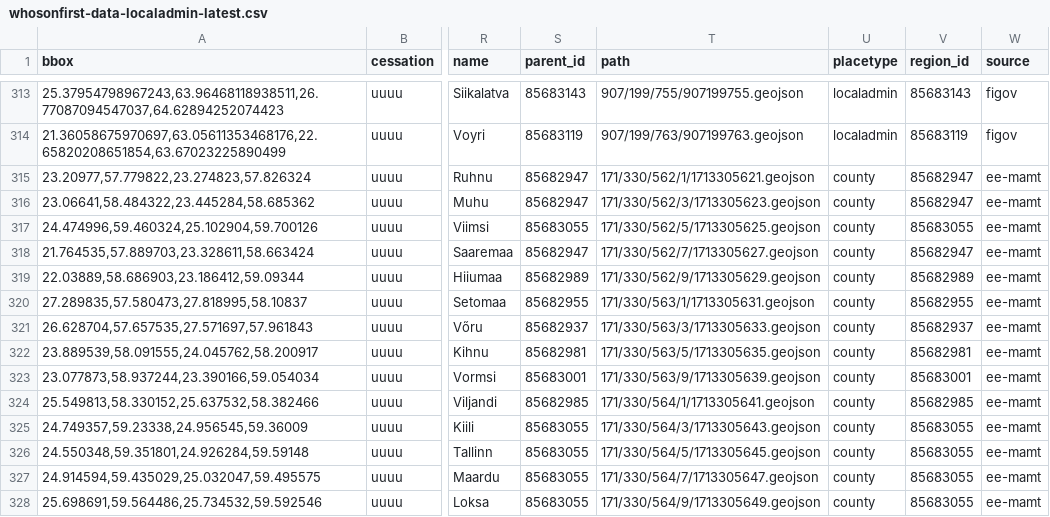
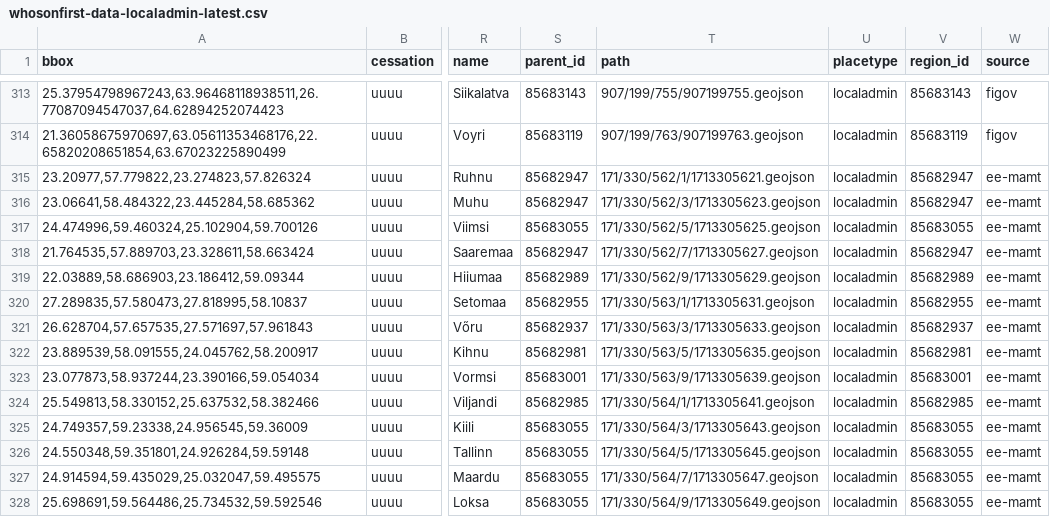
Before and after one commit to HSLdevcom/pelias-data-container, a CSV file: wof_data/meta/whosonfirst-data-localadmin-latest.csv, drawn as a sheet; only a part is shown, gaps mark what is left out; the diff covers the shown part only; the diff names each change by its address in the sheet, - before the commit and + after, or states it on an @@ line.

Commit message:
Change county to localadmin on Estonian metadata

```diff
--- a/wof_data/meta/whosonfirst-data-localadmin-latest.csv
+++ b/wof_data/meta/whosonfirst-data-localadmin-latest.csv
-U315:U328 (placetype): county
+U315:U328 (placetype): localadmin
```
Also changed, not shown: 65 edited cells elsewhere in this file.
